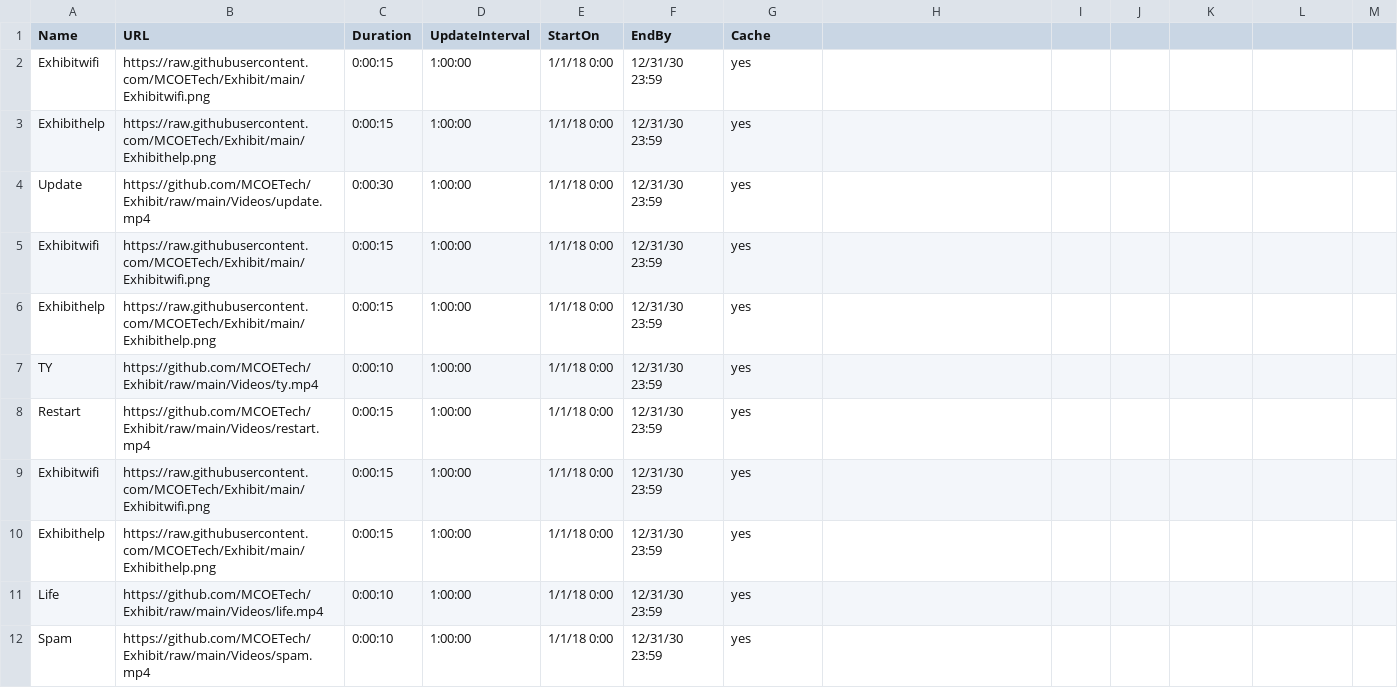
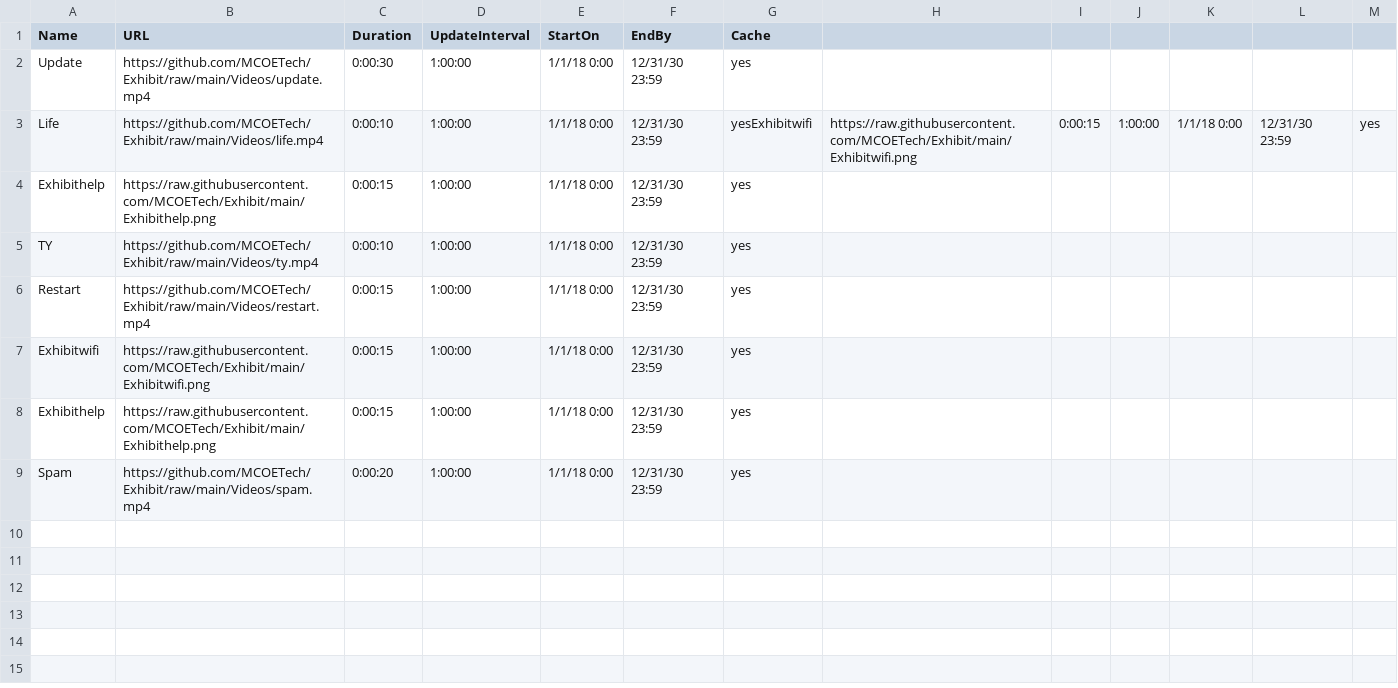
Before and after one commit to MCOETech/Exhibit, a CSV file: ERoomA.csv, drawn as a sheet.

Commit message:
Update ERoomA.csv

```diff
--- a/ERoomA.csv
+++ b/ERoomA.csv
@@ -1,6 +1,4 @@
 Name,URL,Duration,UpdateInterval,StartOn,EndBy,Cache
-Exhibitwifi,https://raw.githubusercontent.com/MCOETech/Exhibit/main/Exhibitwifi.png,0:00:15,1:00:00,1/1/18 0:00,12/31/30 23:59,yes
-Exhibithelp,https://raw.githubusercontent.com/MCOETech/Exhibit/main/Exhibithelp.png,0:00:15,1:00:00,1/1/18 0:00,12/31/30 23:59,yes
 Update,https://github.com/MCOETech/Exhibit/raw/main/Videos/update.mp4,0:00:30,1:00:00,1/1/18 0:00,12/31/30 23:59,yes
-Exhibitwifi,https://raw.githubusercontent.com/MCOETech/Exhibit/main/Exhibitwifi.png,0:00:15,1:00:00,1/1/18 0:00,12/31/30 23:59,yes
+Life,https://github.com/MCOETech/Exhibit/raw/main/Videos/life.mp4,0:00:10,1:00:00,1/1/18 0:00,12/31/30 23:59,yesExhibitwifi,https://raw.githubusercontent.com/MCOETech/Exhibit/main/Exhibitwifi.png,0:00:15,1:00:00,1/1/18 0:00,12/31/30 23:59,yes
 Exhibithelp,https://raw.githubusercontent.com/MCOETech/Exhibit/main/Exhibithelp.png,0:00:15,1:00:00,1/1/18 0:00,12/31/30 23:59,yes
@@ -10,3 +8,2 @@ Exhibitwifi,https://raw.githubusercontent.com/MCOETech/Exhibit/main/Exhibitwifi.
 Exhibithelp,https://raw.githubusercontent.com/MCOETech/Exhibit/main/Exhibithelp.png,0:00:15,1:00:00,1/1/18 0:00,12/31/30 23:59,yes
-Life,https://github.com/MCOETech/Exhibit/raw/main/Videos/life.mp4,0:00:10,1:00:00,1/1/18 0:00,12/31/30 23:59,yes
-Spam,https://github.com/MCOETech/Exhibit/raw/main/Videos/spam.mp4,0:00:10,1:00:00,1/1/18 0:00,12/31/30 23:59,yes
+Spam,https://github.com/MCOETech/Exhibit/raw/main/Videos/spam.mp4,0:00:20,1:00:00,1/1/18 0:00,12/31/30 23:59,yes
```
